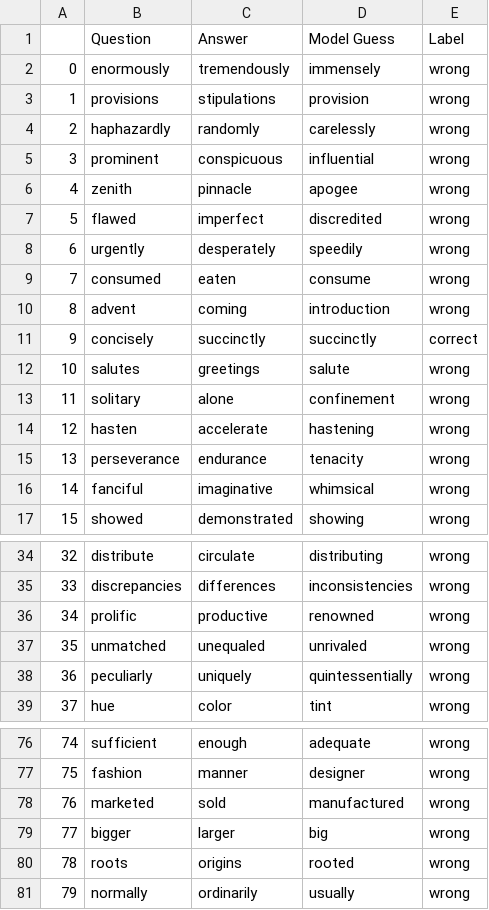
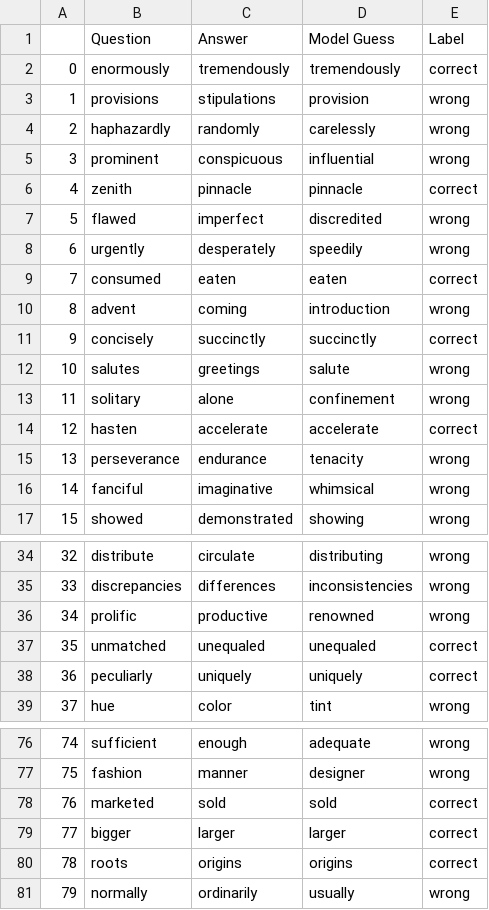
Before and after one commit to fadigirgis/COMP472_AI_FinalProject, a CSV file: glove-wiki-gigaword-100.csv, drawn as a sheet; only a part is shown, gaps mark what is left out; the diff covers the shown part only.

```diff
--- a/glove-wiki-gigaword-100.csv
+++ b/glove-wiki-gigaword-100.csv
@@ -1,3 +1,3 @@
 ,Question,Answer,Model Guess,Label
-0,enormously,tremendously,immensely,wrong
+0,enormously,tremendously,tremendously,correct
 1,provisions,stipulations,provision,wrong
@@ -5,6 +5,6 @@
 3,prominent,conspicuous,influential,wrong
-4,zenith,pinnacle,apogee,wrong
+4,zenith,pinnacle,pinnacle,correct
 5,flawed,imperfect,discredited,wrong
 6,urgently,desperately,speedily,wrong
-7,consumed,eaten,consume,wrong
+7,consumed,eaten,eaten,correct
 8,advent,coming,introduction,wrong
@@ -13,3 +13,3 @@
 11,solitary,alone,confinement,wrong
-12,hasten,accelerate,hastening,wrong
+12,hasten,accelerate,accelerate,correct
 13,perseverance,endurance,tenacity,wrong
@@ -36,4 +36,4 @@
 34,prolific,productive,renowned,wrong
-35,unmatched,unequaled,unrivaled,wrong
-36,peculiarly,uniquely,quintessentially,wrong
+35,unmatched,unequaled,unequaled,correct
+36,peculiarly,uniquely,uniquely,correct
 37,hue,color,tint,wrong
@@ -77,5 +77,5 @@
 75,fashion,manner,designer,wrong
-76,marketed,sold,manufactured,wrong
-77,bigger,larger,big,wrong
-78,roots,origins,rooted,wrong
+76,marketed,sold,sold,correct
+77,bigger,larger,larger,correct
+78,roots,origins,origins,correct
 79,normally,ordinarily,usually,wrong
```
Also changed, not shown: 12 edited cells elsewhere in this file, analysis.csv, glove-twitter-200.csv, 7 other files.
